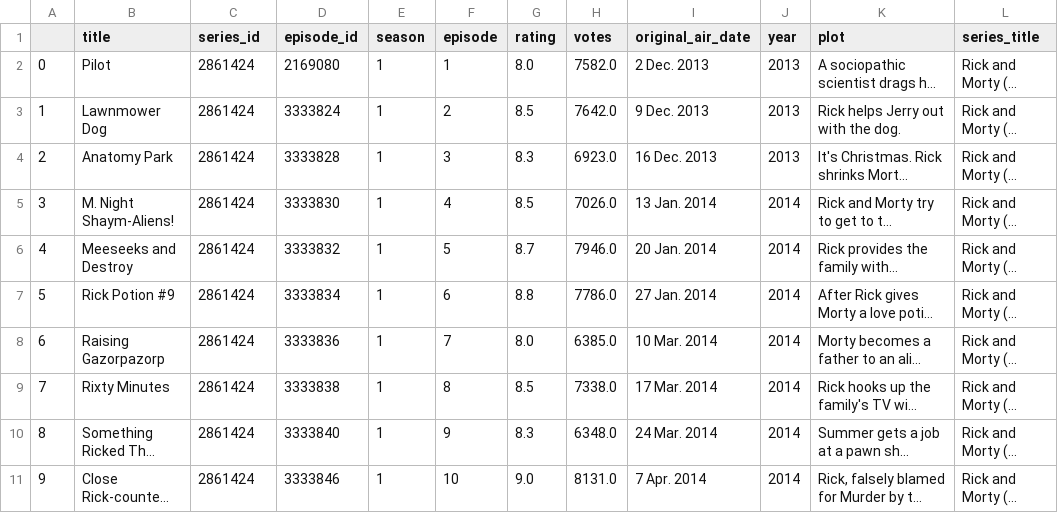
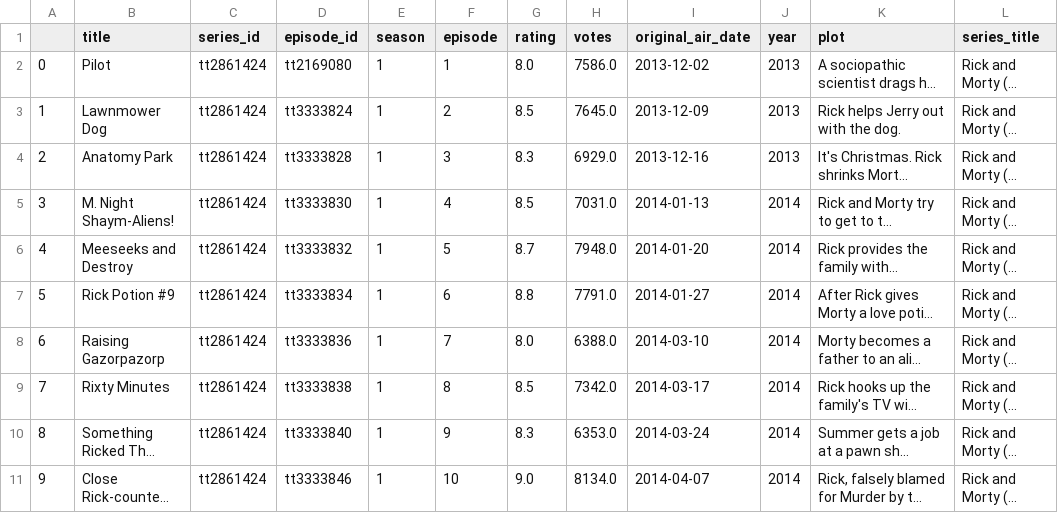
Before and after one commit to rustygentile/imdb-dashboard, a CSV file: exploration/ep_data/tt2861424.csv (was exploration/rick_n_morty_episodes_table.csv), drawn as a sheet; only a part is shown; long unchanged cells end in …; the diff covers the shown part only; the diff names each change by its address in the sheet, - before the commit and + after, or states it on an @@ line.

Commit message:
pushing episode table looper script and series episode data

```diff
--- a/exploration/rick_n_morty_episodes_table.csv
+++ b/exploration/ep_data/tt2861424.csv
-C2:C11 (series_id): 2861424
+C2:C11 (series_id): tt2861424
-D2 (episode_id): 2169080
+D2 (episode_id): tt2169080
-H2 (votes): 7582.0
+H2 (votes): 7586.0
-I2 (original_air_date): 2 Dec. 2013
+I2 (original_air_date): 2013-12-02
-D3 (episode_id): 3333824
+D3 (episode_id): tt3333824
-H3 (votes): 7642.0
+H3 (votes): 7645.0
-I3 (original_air_date): 9 Dec. 2013
+I3 (original_air_date): 2013-12-09
-D4 (episode_id): 3333828
+D4 (episode_id): tt3333828
-H4 (votes): 6923.0
+H4 (votes): 6929.0
-I4 (original_air_date): 16 Dec. 2013
+I4 (original_air_date): 2013-12-16
-D5 (episode_id): 3333830
+D5 (episode_id): tt3333830
-H5 (votes): 7026.0
+H5 (votes): 7031.0
-I5 (original_air_date): 13 Jan. 2014
+I5 (original_air_date): 2014-01-13
-D6 (episode_id): 3333832
+D6 (episode_id): tt3333832
-H6 (votes): 7946.0
+H6 (votes): 7948.0
-I6 (original_air_date): 20 Jan. 2014
+I6 (original_air_date): 2014-01-20
-D7 (episode_id): 3333834
+D7 (episode_id): tt3333834
-H7 (votes): 7786.0
+H7 (votes): 7791.0
-I7 (original_air_date): 27 Jan. 2014
+I7 (original_air_date): 2014-01-27
-D8 (episode_id): 3333836
+D8 (episode_id): tt3333836
-H8 (votes): 6385.0
+H8 (votes): 6388.0
-I8 (original_air_date): 10 Mar. 2014
+I8 (original_air_date): 2014-03-10
-D9 (episode_id): 3333838
+D9 (episode_id): tt3333838
-H9 (votes): 7338.0
+H9 (votes): 7342.0
-I9 (original_air_date): 17 Mar. 2014
+I9 (original_air_date): 2014-03-17
-D10 (episode_id): 3333840
+D10 (episode_id): tt3333840
-H10 (votes): 6348.0
+H10 (votes): 6353.0
-I10 (original_air_date): 24 Mar. 2014
+I10 (original_air_date): 2014-03-24
-D11 (episode_id): 3333846
+D11 (episode_id): tt3333846
-H11 (votes): 8131.0
+H11 (votes): 8134.0
-I11 (original_air_date): 7 Apr. 2014
+I11 (original_air_date): 2014-04-07
```
Also changed, not shown: 85 edited cells elsewhere in this file, 29 other files.
